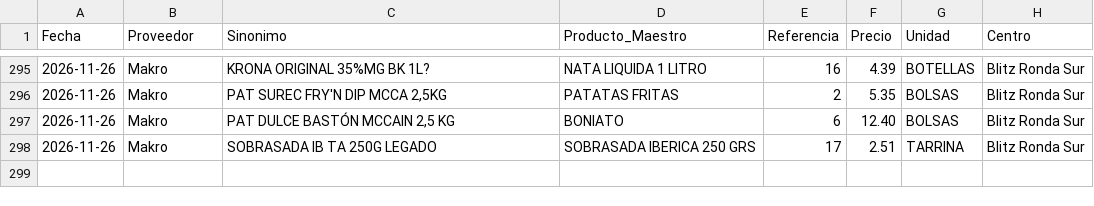
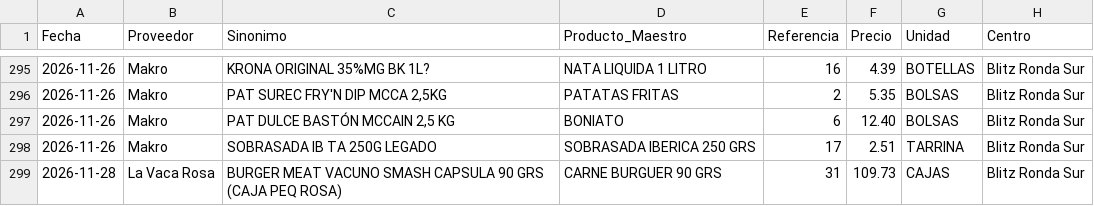
Before and after one commit to salvaandreo-lab/blitz-stock, a CSV file: Historico_Precios.csv, drawn as a sheet; only a part is shown, gaps mark what is left out; the diff names each change by its address in the sheet, - before the commit and + after, or states it on an @@ line.

Commit message:
Actualización de Historico_Precios.csv

```diff
--- a/Historico_Precios.csv
+++ b/Historico_Precios.csv
+row 299: 2026-11-28 | La Vaca Rosa | BURGER MEAT VACUNO SMASH CAPSULA 90 GRS (CAJA PEQ ROSA) | CARNE BURGUER 90 GRS | 31 | 109.73 | CAJAS | Blitz Ronda Sur
```
